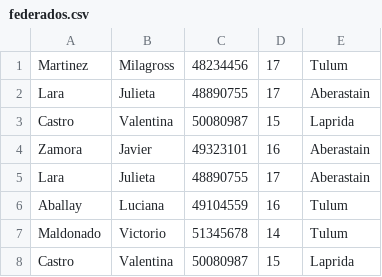
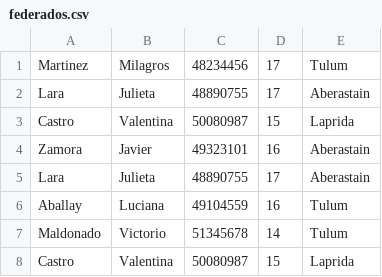
Before and after one commit to santigrillo/Python-POO, a CSV file: Practica Tema1/archivos/federados.csv, drawn as a sheet.

```diff
--- a/Practica Tema1/archivos/federados.csv
+++ b/Practica Tema1/archivos/federados.csv
@@ -1,2 +1,2 @@
-Martinez;Milagross;48234456;17;Tulum
+Martinez;Milagros;48234456;17;Tulum
 Lara;Julieta;48890755;17;Aberastain
```
Also changed, not shown: 2 other files.
